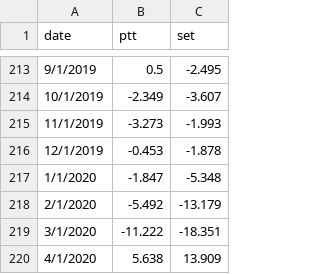
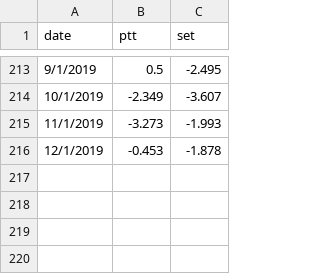
Before and after one commit to chaleampong/EC435, a CSV file: capm.csv, drawn as a sheet; only a part is shown, gaps mark what is left out.

Commit message:
Update capm.csv

```diff
--- a/capm.csv
+++ b/capm.csv
@@ -216,5 +216 @@ date,ptt,set
 12/1/2019,-0.453,-1.878
-1/1/2020,-1.847,-5.348
-2/1/2020,-5.492,-13.179
-3/1/2020,-11.222,-18.351
-4/1/2020,5.638,13.909
```
